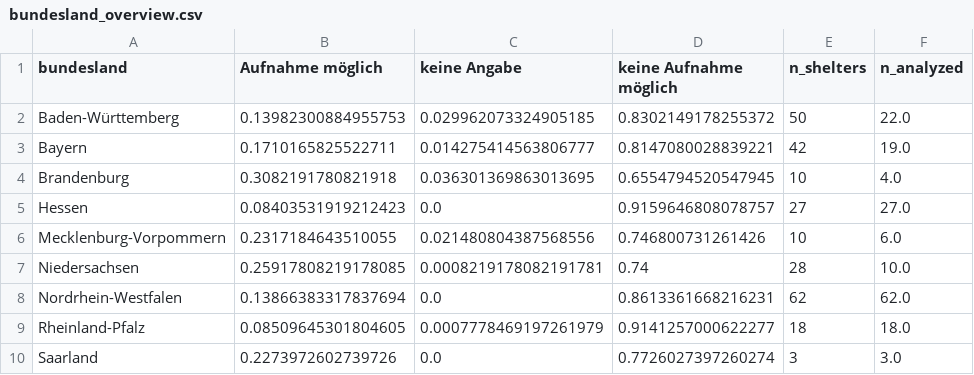
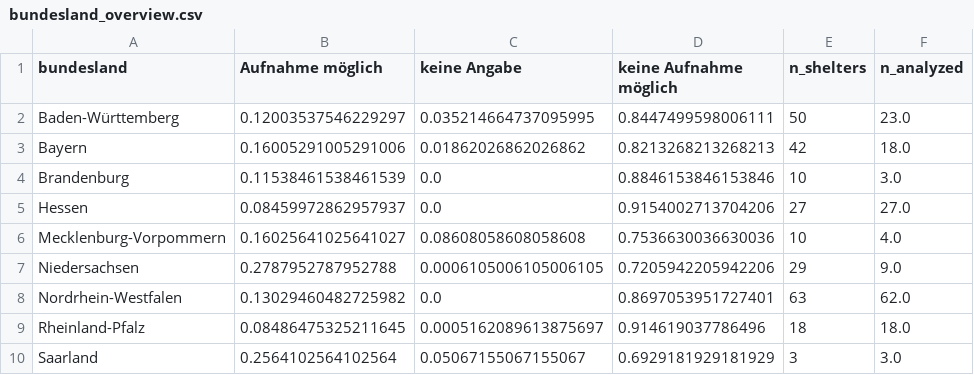
Before and after one commit to correctiv/frauenhaus-scraper, a CSV file: data/cleaned/bundesland_overview.csv, drawn as a sheet; only a part is shown; the diff covers the shown part only.

```diff
--- a/data/cleaned/bundesland_overview.csv
+++ b/data/cleaned/bundesland_overview.csv
@@ -1,10 +1,10 @@
 bundesland,Aufnahme möglich,keine Angabe,keine Aufnahme möglich,n_shelters,n_analyzed
-Baden-Württemberg,0.13982300884955753,0.029962073324905185,0.8302149178255372,50,22.0
-Bayern,0.1710165825522711,0.014275414563806777,0.8147080028839221,42,19.0
-Brandenburg,0.3082191780821918,0.036301369863013695,0.6554794520547945,10,4.0
-Hessen,0.08403531919212423,0.0,0.9159646808078757,27,27.0
-Mecklenburg-Vorpommern,0.2317184643510055,0.021480804387568556,0.746800731261426,10,6.0
-Niedersachsen,0.25917808219178085,0.0008219178082191781,0.74,28,10.0
-Nordrhein-Westfalen,0.13866383317837694,0.0,0.8613361668216231,62,62.0
-Rheinland-Pfalz,0.08509645301804605,0.0007778469197261979,0.9141257000622277,18,18.0
-Saarland,0.2273972602739726,0.0,0.7726027397260274,3,3.0
+Baden-Württemberg,0.12003537546229297,0.035214664737095995,0.8447499598006111,50,23.0
+Bayern,0.16005291005291006,0.01862026862026862,0.8213268213268213,42,18.0
+Brandenburg,0.11538461538461539,0.0,0.8846153846153846,10,3.0
+Hessen,0.08459972862957937,0.0,0.9154002713704206,27,27.0
+Mecklenburg-Vorpommern,0.16025641025641027,0.08608058608058608,0.7536630036630036,10,4.0
+Niedersachsen,0.2787952787952788,0.0006105006105006105,0.7205942205942206,29,9.0
+Nordrhein-Westfalen,0.13029460482725982,0.0,0.8697053951727401,63,62.0
+Rheinland-Pfalz,0.08486475325211645,0.0005162089613875697,0.914619037786496,18,18.0
+Saarland,0.2564102564102564,0.05067155067155067,0.6929181929181929,3,3.0
```
Also changed, not shown: 12 edited cells elsewhere in this file, data/cleaned/belegungsstatus_25-12-2022_8-01.csv, data/cleaned/data_by_shelter.csv, 7 other files.
